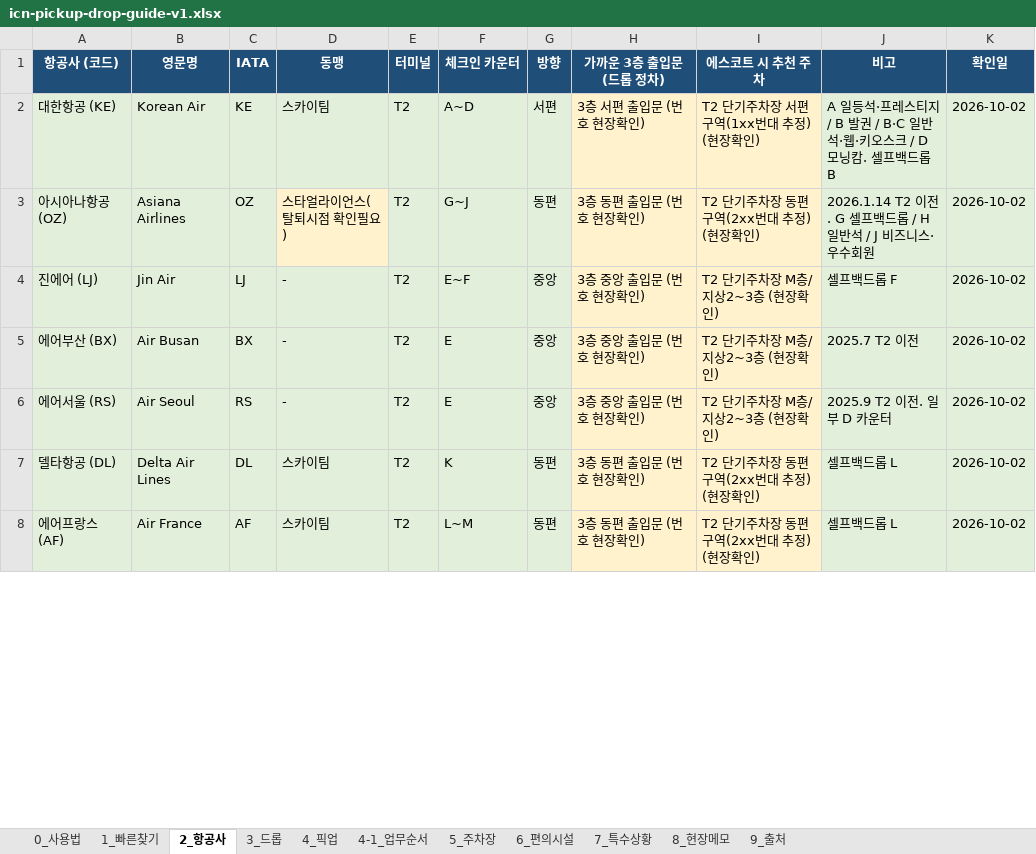
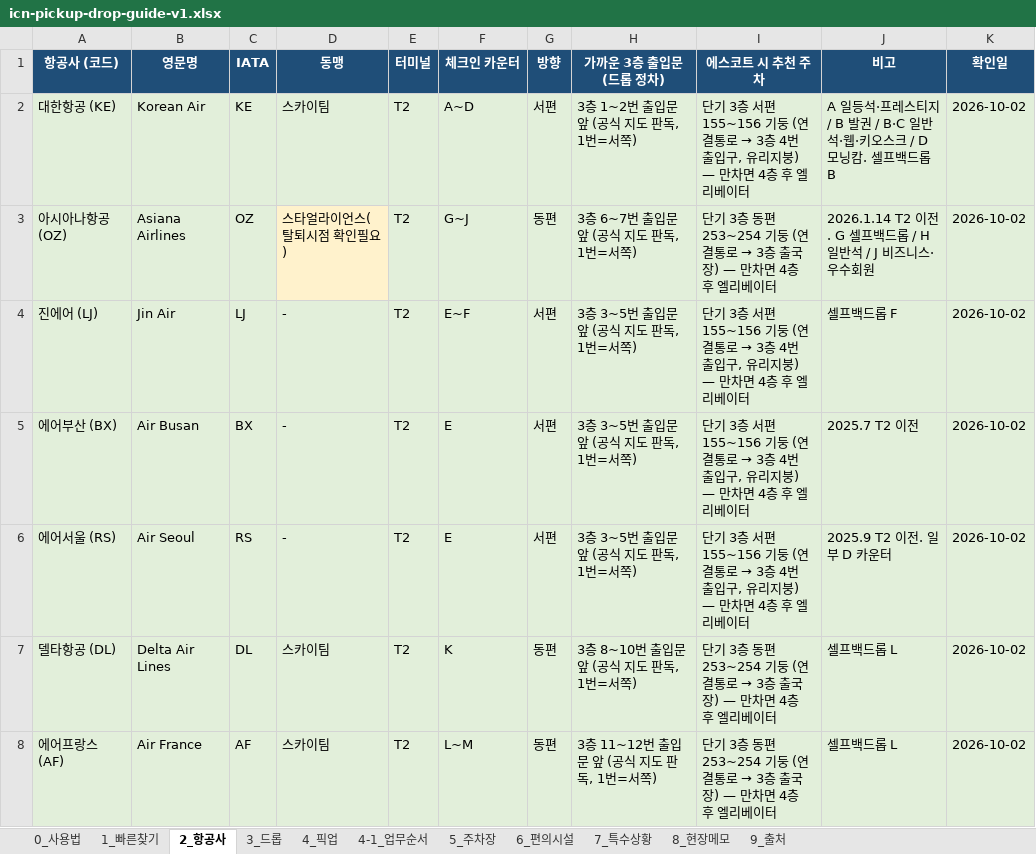
Before and after one commit to kotaehyeon/icn-guide, an Excel workbook: icn-pickup-drop-guide-v1.xlsx, sheet 2_항공사, drawn as a sheet; only a part is shown; values as stored, in another font and other column widths than the file's, no borders; the diff covers the shown part only; the diff names each change by its address in the sheet, - before the commit and + after, or states it on an @@ line.

```diff
--- a/icn-pickup-drop-guide-v1.xlsx (sheet 2_항공사)
+++ b/icn-pickup-drop-guide-v1.xlsx (sheet 2_항공사)
-H2 (가까운 3층 출입문 (드롭 정차)): 3층 서편 출입문 (번호 현장확인)
+H2 (가까운 3층 출입문 (드롭 정차)): 3층 1~2번 출입문 앞 (공식 지도 판독, 1번=서쪽)
-H2:I8 fill: #FFF2CC
+H2:I8 fill: #E2EFDA
@@ I2 (에스코트 시 추천 주차): T2 단기주차장 서편 구역(1xx번대 추정) (현장확인) → 단기 3층 서편 155~156 기둥 (연결통로 → 3층 4번 출입구, 유리지붕) — 만차면 4층 후 엘리베이터 @@
-H3 (가까운 3층 출입문 (드롭 정차)): 3층 동편 출입문 (번호 현장확인)
+H3 (가까운 3층 출입문 (드롭 정차)): 3층 6~7번 출입문 앞 (공식 지도 판독, 1번=서쪽)
@@ I3 (에스코트 시 추천 주차): T2 단기주차장 동편 구역(2xx번대 추정) (현장확인) → 단기 3층 동편 253~254 기둥 (연결통로 → 3층 출국장) — 만차면 4층 후 엘리베이터 @@
-G4:G6 (방향): 중앙
+G4:G6 (방향): 서편
-H4:H6 (가까운 3층 출입문 (드롭 정차)): 3층 중앙 출입문 (번호 현장확인)
+H4:H6 (가까운 3층 출입문 (드롭 정차)): 3층 3~5번 출입문 앞 (공식 지도 판독, 1번=서쪽)
@@ I4:I6 (에스코트 시 추천 주차): T2 단기주차장 M층/지상2~3층 (현장확인) → 단기 3층 서편 155~156 기둥 (연결통로 → 3층 4번 출입구, 유리지붕) — 만차면 4층 후 엘리베이터 @@
-H7 (가까운 3층 출입문 (드롭 정차)): 3층 동편 출입문 (번호 현장확인)
+H7 (가까운 3층 출입문 (드롭 정차)): 3층 8~10번 출입문 앞 (공식 지도 판독, 1번=서쪽)
@@ I7:I8 (에스코트 시 추천 주차): T2 단기주차장 동편 구역(2xx번대 추정) (현장확인) → 단기 3층 동편 253~254 기둥 (연결통로 → 3층 출국장) — 만차면 4층 후 엘리베이터 @@
-H8 (가까운 3층 출입문 (드롭 정차)): 3층 동편 출입문 (번호 현장확인)
+H8 (가까운 3층 출입문 (드롭 정차)): 3층 11~12번 출입문 앞 (공식 지도 판독, 1번=서쪽)
```
Also changed, not shown: 14 edited cells and cell formats elsewhere in this sheet, sheet 3_드롭, sheet 4_픽업, sheet 5_주차장, sheet 0_사용법, sheet 7_특수상황, 1 other file.
